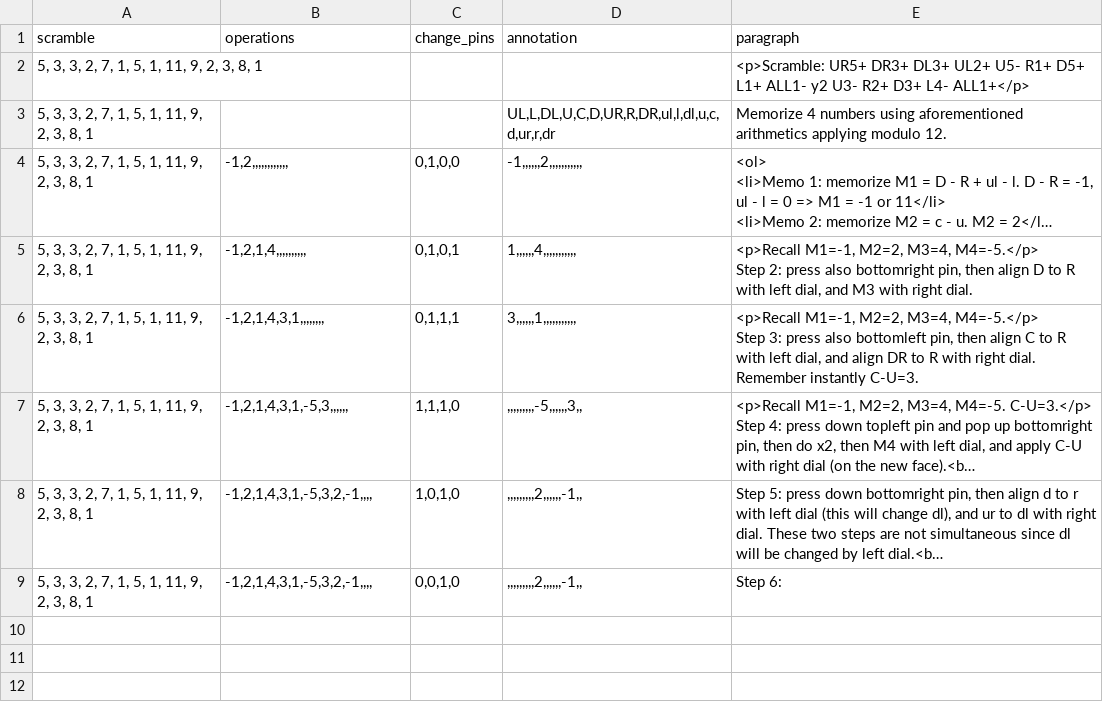
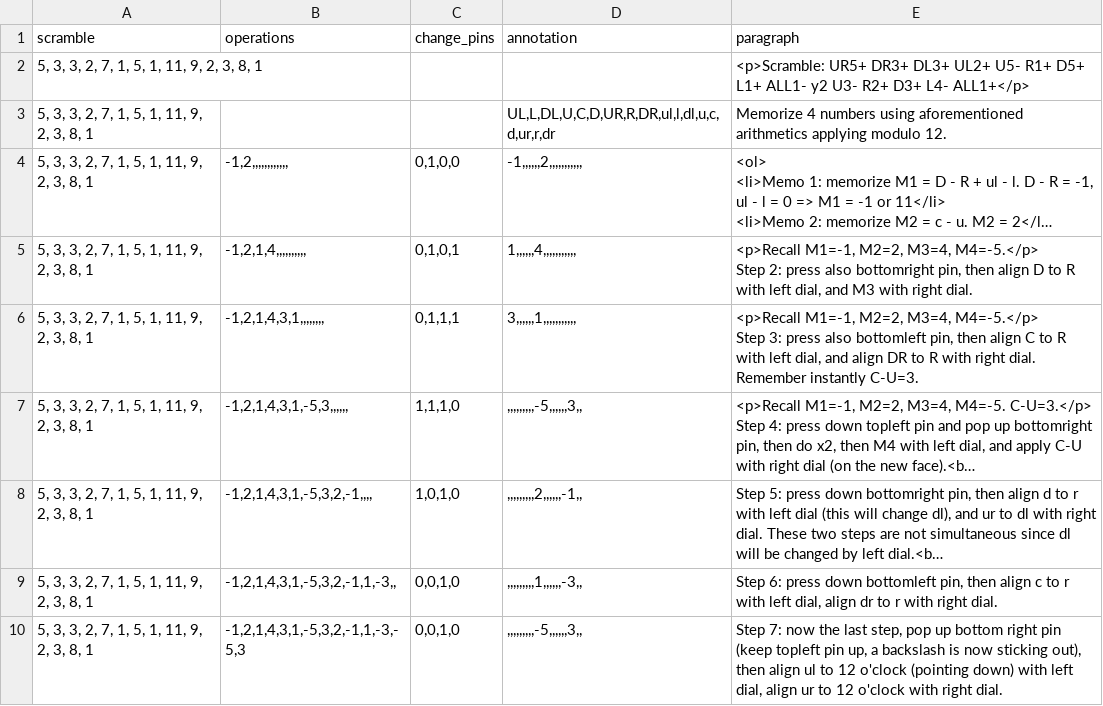
Before and after one commit to baolidakai/cubingpro, a CSV file: hello/tutorials/7sf.csv, drawn as a sheet; long unchanged cells end in …; the diff names each change by its address in the sheet, - before the commit and + after, or states it on an @@ line.

```diff
--- a/hello/tutorials/7sf.csv
+++ b/hello/tutorials/7sf.csv
-B9 (operations): -1,2,1,4,3,1,-5,3,2,-1,,,,
+B9 (operations): -1,2,1,4,3,1,-5,3,2,-1,1,-3,,
-D9 (annotation): ,,,,,,,,,2,,,,,,-1,,
+D9 (annotation): ,,,,,,,,,1,,,,,,-3,,
-E9 (paragraph): Step 6:
+E9 (paragraph): Step 6: press down bottomleft pin, then align c to r with left dial, align dr to r with right dial.
+row 10: 5, 3, 3, 2, 7, 1, 5, 1, 11, 9, 2, 3, 8, 1 | -1,2,1,4,3,1,-5,3,2,-1,1,-3,-5,3 | 0,0,1,0 | ,,,,,,,,,-5,,,,,,3,, | Step 7: now the last step, pop up bottom right pin (keep topleft pin up, a backslash is now sticking out), then align ul to 12 o'clock (pointing down) with left dial, align ur to 12 o'clock with right dial.
```
Also changed, not shown: 3 other files.
